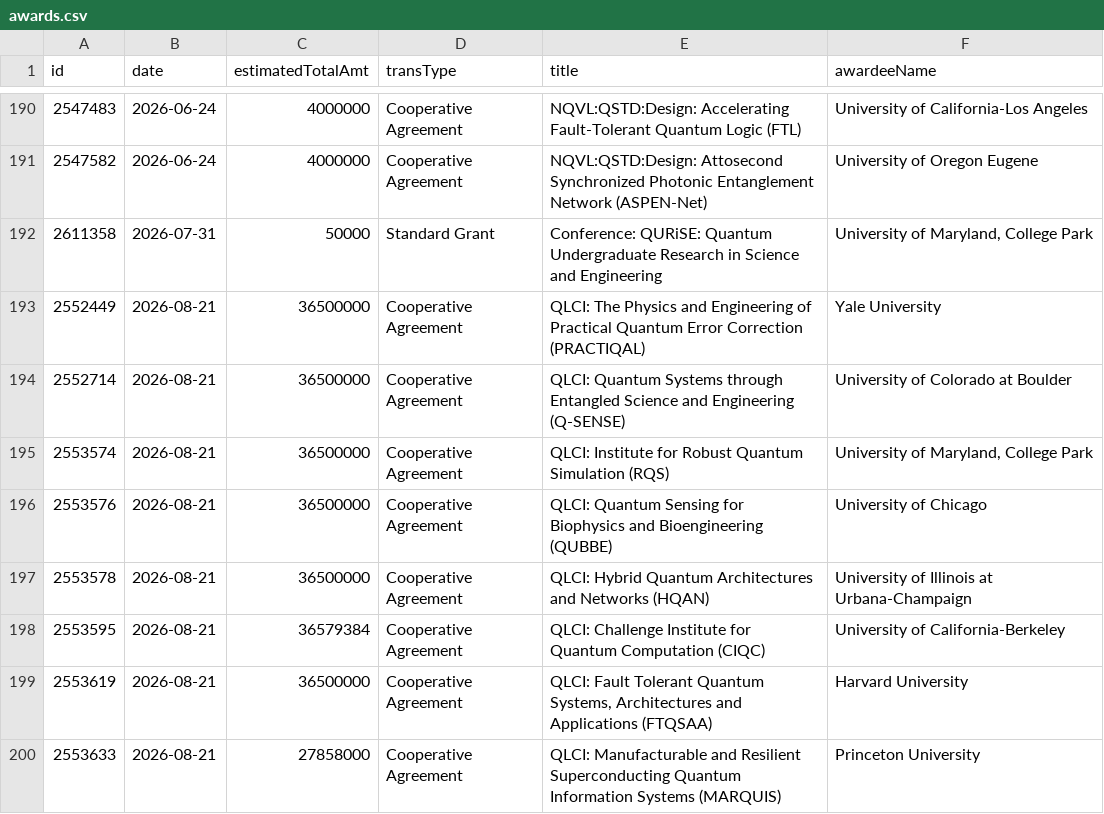
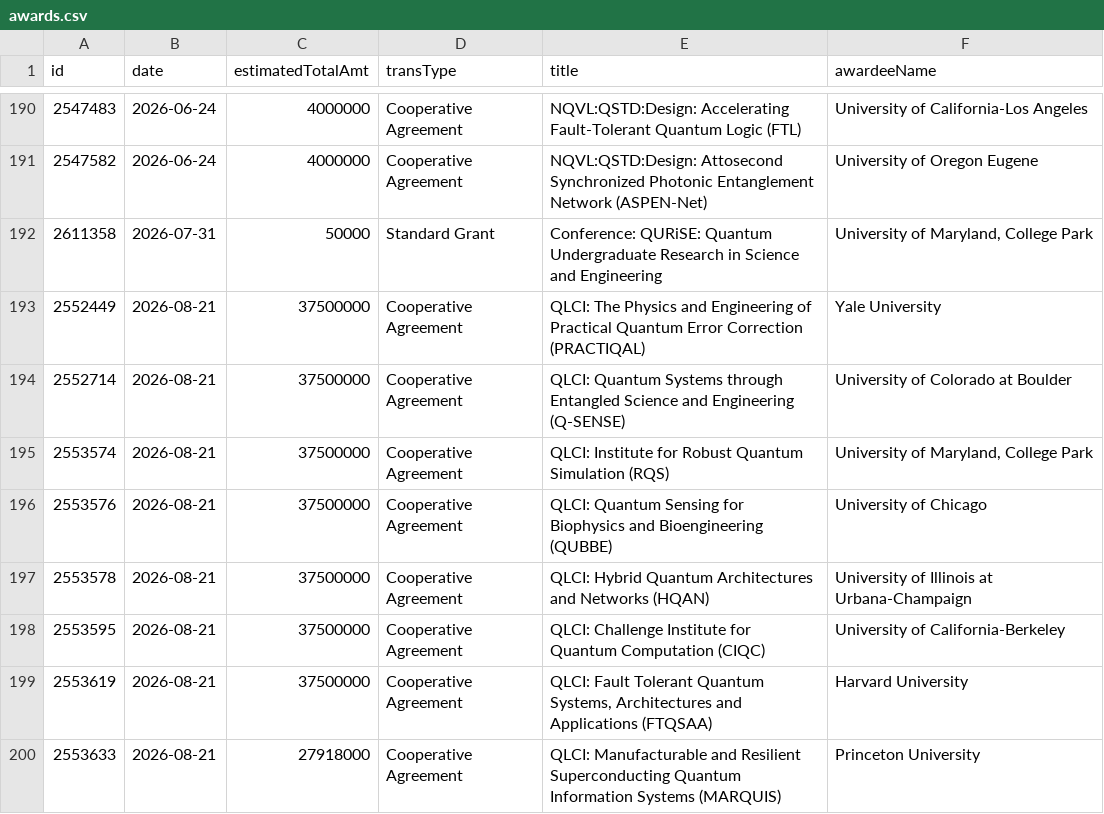
Before and after one commit to jpwolfson/science-funding-dashboard, a CSV file: data/nsf/mps/osi/awards.csv, drawn as a sheet; only a part is shown, gaps mark what is left out.

```diff
--- a/data/nsf/mps/osi/awards.csv
+++ b/data/nsf/mps/osi/awards.csv
@@ -192,9 +192,9 @@ id,date,estimatedTotalAmt,transType,title,awardeeName
 2611358,2026-07-31,50000,Standard Grant,Conference: QURiSE: Quantum Undergraduate Research in Science and Engineering,"University of Maryland, College Park"
-2552449,2026-08-21,36500000,Cooperative Agreement,QLCI: The Physics and Engineering of Practical Quantum Error Correction (PRACTIQAL),Yale University
-2552714,2026-08-21,36500000,Cooperative Agreement,QLCI: Quantum Systems through Entangled Science and Engineering (Q-SENSE),University of Colorado at Boulder
-2553574,2026-08-21,36500000,Cooperative Agreement,QLCI: Institute for Robust Quantum Simulation (RQS),"University of Maryland, College Park"
-2553576,2026-08-21,36500000,Cooperative Agreement,QLCI: Quantum Sensing for Biophysics and Bioengineering (QUBBE),University of Chicago
-2553578,2026-08-21,36500000,Cooperative Agreement,QLCI: Hybrid Quantum Architectures and Networks (HQAN),University of Illinois at Urbana-Champaign
-2553595,2026-08-21,36579384,Cooperative Agreement,QLCI: Challenge Institute for Quantum Computation (CIQC),University of California-Berkeley
-2553619,2026-08-21,36500000,Cooperative Agreement,"QLCI: Fault Tolerant Quantum Systems, Architectures and Applications (FTQSAA)",Harvard University
-2553633,2026-08-21,27858000,Cooperative Agreement,QLCI: Manufacturable and Resilient Superconducting Quantum Information Systems (MARQUIS),Princeton University
+2552449,2026-08-21,37500000,Cooperative Agreement,QLCI: The Physics and Engineering of Practical Quantum Error Correction (PRACTIQAL),Yale University
+2552714,2026-08-21,37500000,Cooperative Agreement,QLCI: Quantum Systems through Entangled Science and Engineering (Q-SENSE),University of Colorado at Boulder
+2553574,2026-08-21,37500000,Cooperative Agreement,QLCI: Institute for Robust Quantum Simulation (RQS),"University of Maryland, College Park"
+2553576,2026-08-21,37500000,Cooperative Agreement,QLCI: Quantum Sensing for Biophysics and Bioengineering (QUBBE),University of Chicago
+2553578,2026-08-21,37500000,Cooperative Agreement,QLCI: Hybrid Quantum Architectures and Networks (HQAN),University of Illinois at Urbana-Champaign
+2553595,2026-08-21,37500000,Cooperative Agreement,QLCI: Challenge Institute for Quantum Computation (CIQC),University of California-Berkeley
+2553619,2026-08-21,37500000,Cooperative Agreement,"QLCI: Fault Tolerant Quantum Systems, Architectures and Applications (FTQSAA)",Harvard University
+2553633,2026-08-21,27918000,Cooperative Agreement,QLCI: Manufacturable and Resilient Superconducting Quantum Information Systems (MARQUIS),Princeton University
```
Also changed, not shown: 1 other file.
